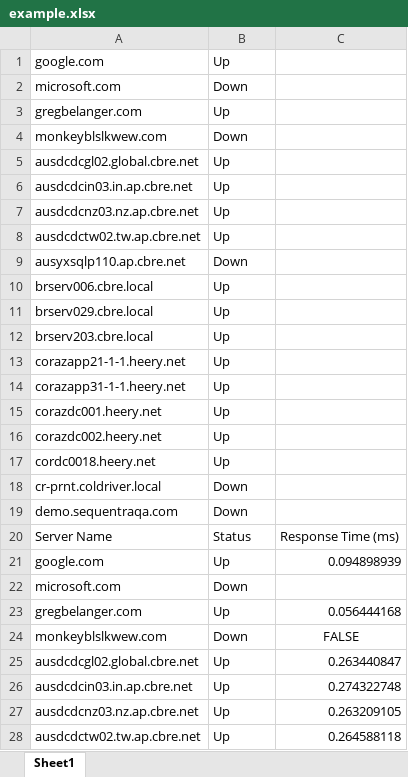
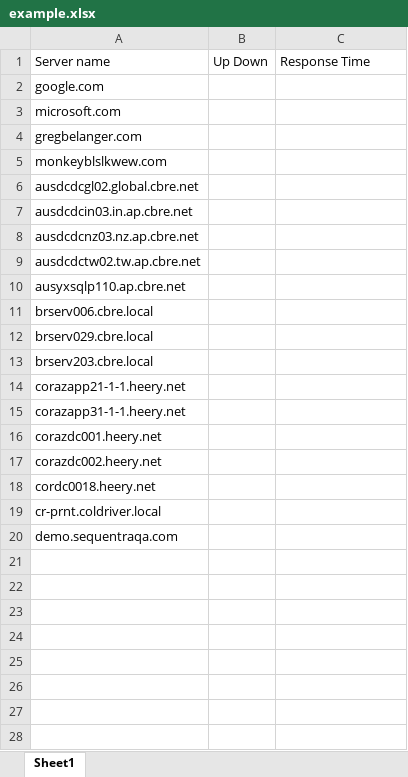
Before and after one commit to CbreDarkOverlord/the_ping_project, an Excel workbook: example.xlsx, sheet Sheet1, drawn as a sheet; only a part is shown; values as stored, in another font and other column widths than the file's, no borders; removed rows and columns are numbered as before the commit, all else as after; the diff covers the shown part only; the diff names each change by its address in the sheet, - before the commit and + after, or states it on an @@ line.

```diff
--- a/example.xlsx (sheet Sheet1)
+++ b/example.xlsx (sheet Sheet1)
+row 1: Server name | Up Down | Response Time
-B2: Up
+B2: (empty)
-B3: Down
+B3: (empty)
-B4: Up
+B4: (empty)
-B5: Down
+B5: (empty)
-B6:B9: Up
+B6:B9: (empty)
-B10: Down
+B10: (empty)
-B11:B18: Up
+B11:B18: (empty)
-B19:B20: Down
+B19:B20: (empty)
-row 20: Server Name | Status | Response Time (ms)
-row 21: google.com | Up | 0.094898939
-row 22: microsoft.com | Down
-row 23: gregbelanger.com | Up | 0.056444168
-row 24: monkeyblslkwew.com | Down | FALSE
-row 25: ausdcdcgl02.global.cbre.net | Up | 0.263440847
-row 26: ausdcdcin03.in.ap.cbre.net | Up | 0.274322748
-row 27: ausdcdcnz03.nz.ap.cbre.net | Up | 0.263209105
-row 28: ausdcdctw02.tw.ap.cbre.net | Up | 0.264588118
```
Also changed, not shown: 11 removed rows elsewhere in this sheet, 1 other file.
